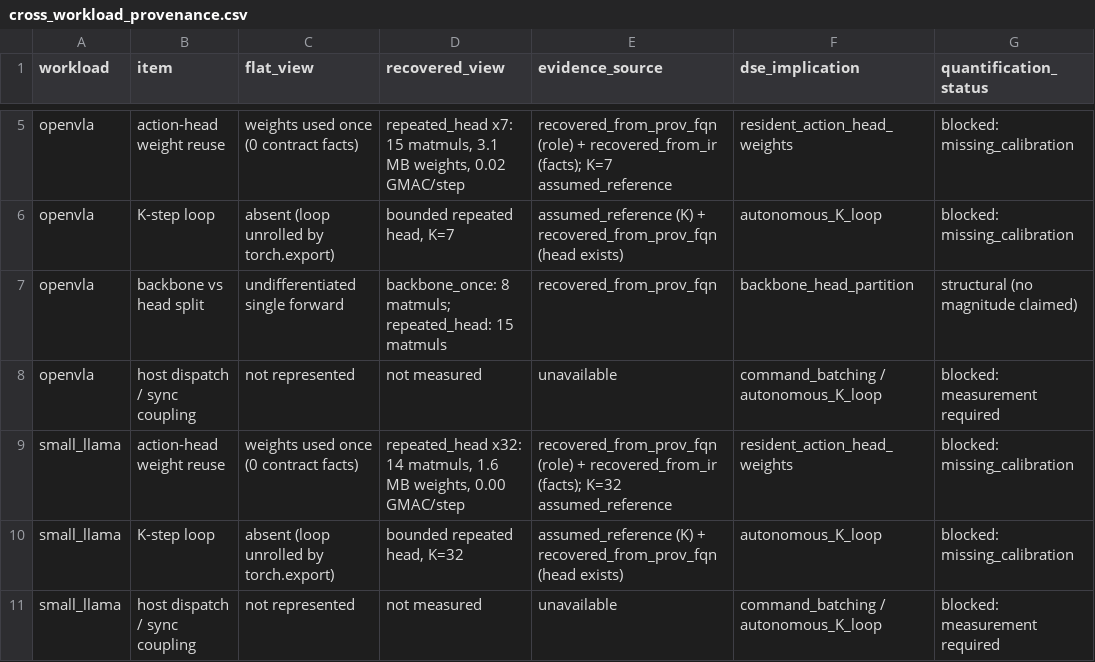
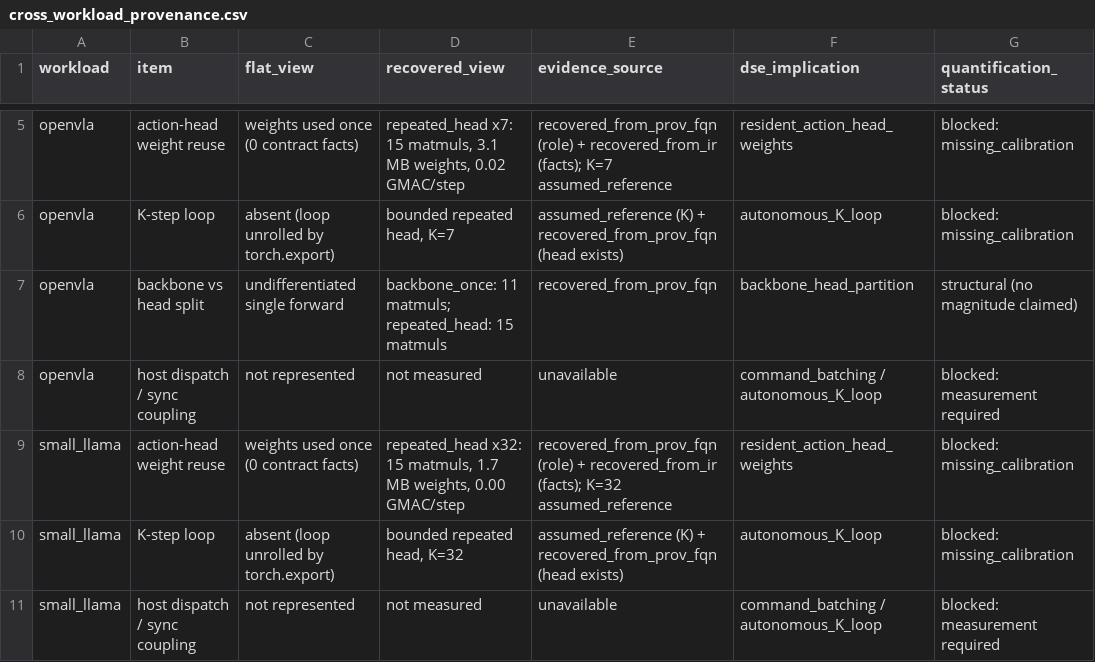
Before and after one commit to ucb-bar/merlin, a CSV file: merlin/benchmarks/dse_guidance/case_study/cross_workload_provenance.csv, drawn as a sheet; only a part is shown, gaps mark what is left out.

```diff
--- a/merlin/benchmarks/dse_guidance/case_study/cross_workload_provenance.csv
+++ b/merlin/benchmarks/dse_guidance/case_study/cross_workload_provenance.csv
@@ -6,5 +6,5 @@ openvla,action-head weight reuse,weights used once (0 contract facts),"repeated_
 openvla,K-step loop,absent (loop unrolled by torch.export),"bounded repeated head, K=7",assumed_reference (K) + recovered_from_prov_fqn (head exists),autonomous_K_loop,blocked: missing_calibration
-openvla,backbone vs head split,undifferentiated single forward,backbone_once: 8 matmuls; repeated_head: 15 matmuls,recovered_from_prov_fqn,backbone_head_partition,structural (no magnitude claimed)
+openvla,backbone vs head split,undifferentiated single forward,backbone_once: 11 matmuls; repeated_head: 15 matmuls,recovered_from_prov_fqn,backbone_head_partition,structural (no magnitude claimed)
 openvla,host dispatch / sync coupling,not represented,not measured,unavailable,command_batching / autonomous_K_loop,blocked: measurement required
-small_llama,action-head weight reuse,weights used once (0 contract facts),"repeated_head x32: 14 matmuls, 1.6 MB weights, 0.00 GMAC/step",recovered_from_prov_fqn (role) + recovered_from_ir (facts); K=32 assumed_reference,resident_action_head_weights,blocked: missing_calibration
+small_llama,action-head weight reuse,weights used once (0 contract facts),"repeated_head x32: 15 matmuls, 1.7 MB weights, 0.00 GMAC/step",recovered_from_prov_fqn (role) + recovered_from_ir (facts); K=32 assumed_reference,resident_action_head_weights,blocked: missing_calibration
 small_llama,K-step loop,absent (loop unrolled by torch.export),"bounded repeated head, K=32",assumed_reference (K) + recovered_from_prov_fqn (head exists),autonomous_K_loop,blocked: missing_calibration
```
Also changed, not shown: merlin/benchmarks/dse_guidance/case_study/operator_shape_table.csv, merlin/benchmarks/dse_guidance/case_study/shape_summary_by_region.csv, 38 other files.
